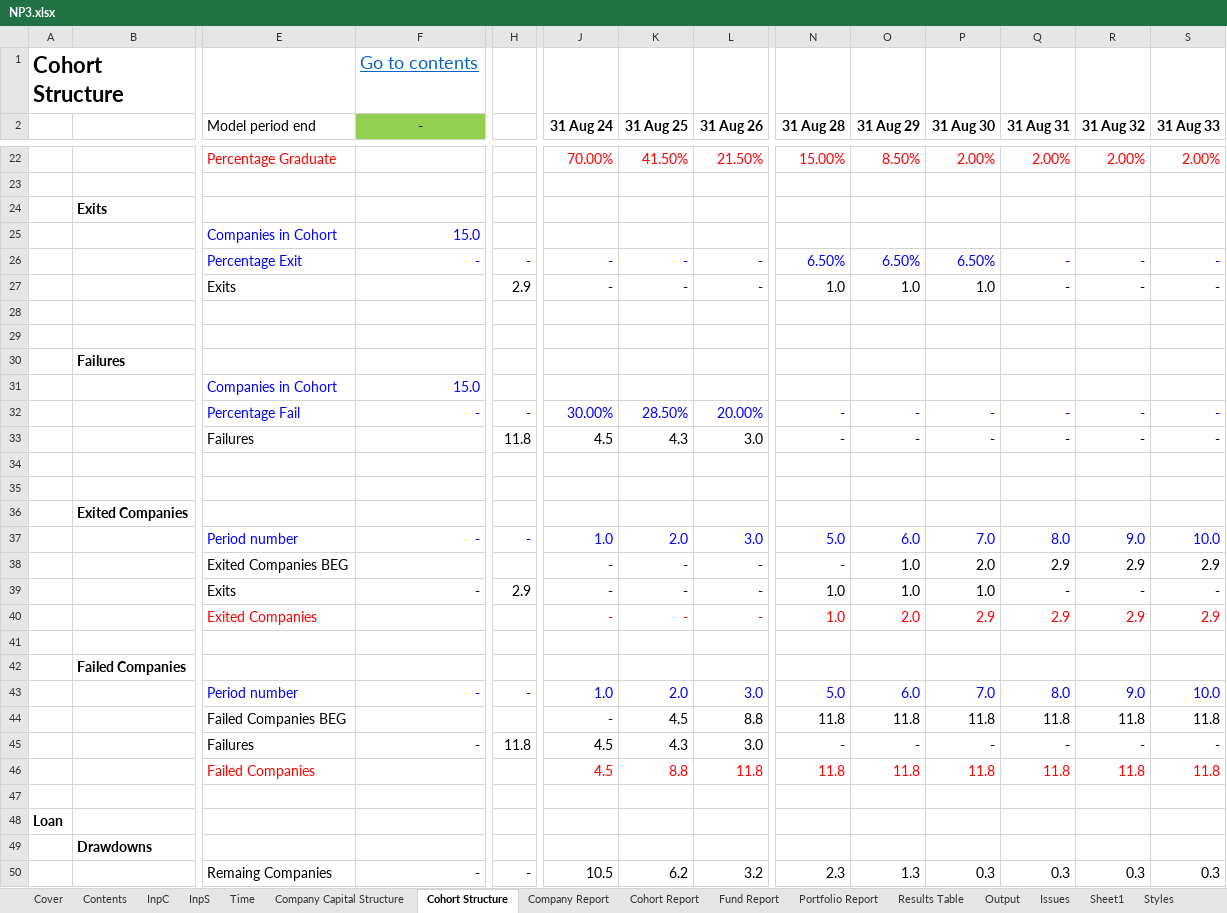
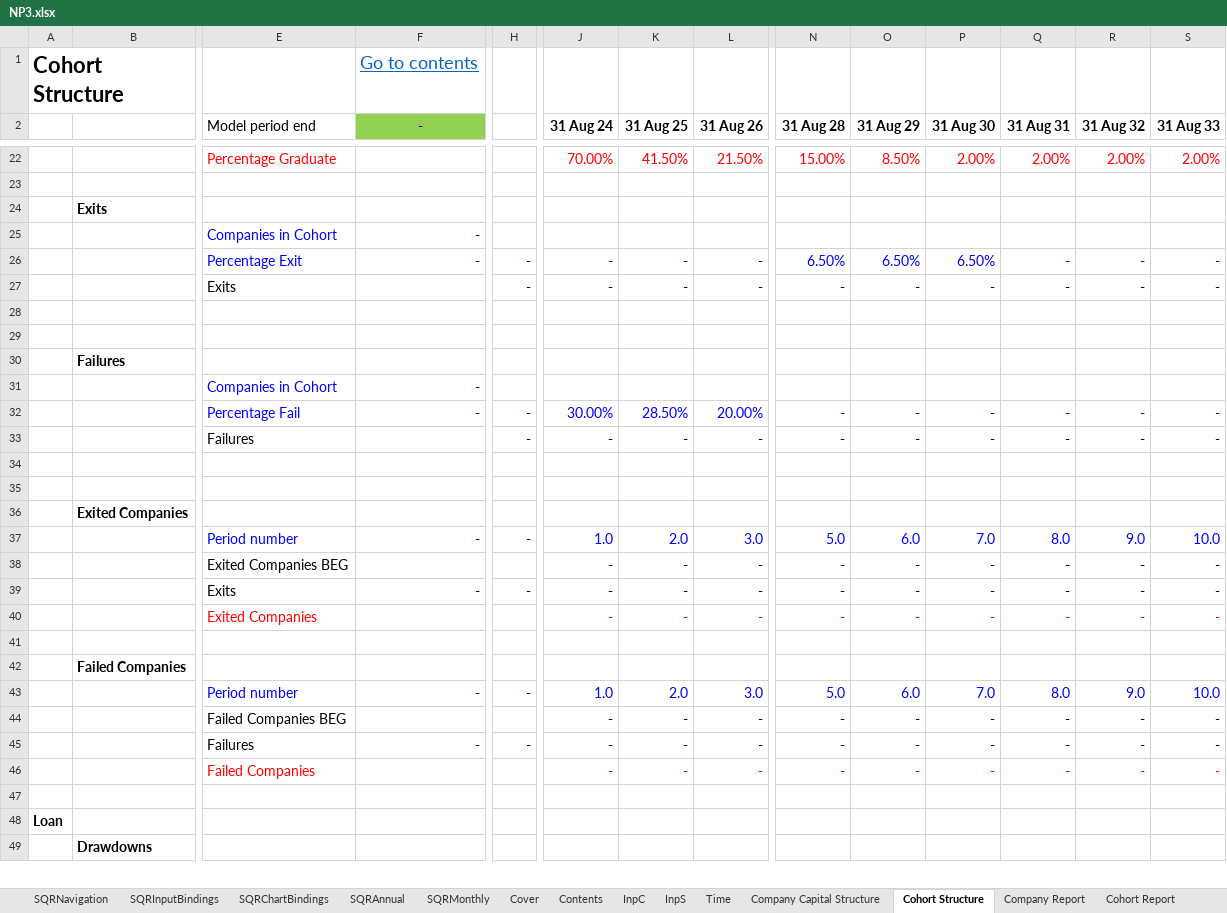
Before and after one commit to AndyDavo/Financial-Models, an Excel workbook: NP3/NP3.xlsx, sheet Cohort Structure, drawn as a sheet; only a part is shown, gaps mark what is left out; values as stored, in another font and other column widths than the file's, no borders; conditional formats not drawn; removed rows and columns are numbered as before the commit, all else as after; rows hold the shown columns only; the diff covers the shown part only; the diff names each change by its address in the sheet, - before the commit and + after, or states it on an @@ line.

```diff
--- a/NP3/NP3.xlsx (sheet Cohort Structure)
+++ b/NP3/NP3.xlsx (sheet Cohort Structure)
+sheet tab: SQRNavigation
+sheet tab: SQRInputBindings
+sheet tab: SQRChartBindings
+sheet tab: SQRAnnual
+sheet tab: SQRMonthly
-F25 (-): 15.0
+F25 (-): -
-H27: 2.9
+H27: -
-N27 (31 Aug 28): 1.0
+N27 (31 Aug 28): -
-O27 (31 Aug 29): 1.0
+O27 (31 Aug 29): -
-P27 (31 Aug 30): 1.0
+P27 (31 Aug 30): -
-F31 (-): 15.0
+F31 (-): -
-H33: 11.8
+H33: -
-J33 (31 Aug 24): 4.5
+J33 (31 Aug 24): -
-K33 (31 Aug 25): 4.3
+K33 (31 Aug 25): -
-L33 (31 Aug 26): 3.0
+L33 (31 Aug 26): -
-O38:O39 (31 Aug 29): 1.0
+O38:O39 (31 Aug 29): -
-P38 (31 Aug 30): 2.0
+P38 (31 Aug 30): -
-Q38 (31 Aug 31): 2.9
+Q38 (31 Aug 31): -
-R38 (31 Aug 32): 2.9
+R38 (31 Aug 32): -
-S38 (31 Aug 33): 2.9
+S38 (31 Aug 33): -
-H39: 2.9
+H39: -
-N39:N40 (31 Aug 28): 1.0
+N39:N40 (31 Aug 28): -
-P39 (31 Aug 30): 1.0
+P39 (31 Aug 30): -
-O40 (31 Aug 29): 2.0
+O40 (31 Aug 29): -
-P40 (31 Aug 30): 2.9
+P40 (31 Aug 30): -
-Q40 (31 Aug 31): 2.9
+Q40 (31 Aug 31): -
-R40 (31 Aug 32): 2.9
+R40 (31 Aug 32): -
-S40 (31 Aug 33): 2.9
+S40 (31 Aug 33): -
-row 44:  |  | Failed Companies BEG |  |  | - | 4.5 | 8.8 | 11.8 | 11.8 | 11.8 | 11.8 | 11.8 | 11.8
+row 44:  |  | Failed Companies BEG |  |  | - | - | - | - | - | - | - | - | -
-H45: 11.8
+H45: -
-J45 (31 Aug 24): 4.5
+J45 (31 Aug 24): -
-K45 (31 Aug 25): 4.3
+K45 (31 Aug 25): -
-L45 (31 Aug 26): 3.0
+L45 (31 Aug 26): -
-row 46:  |  | Failed Companies |  |  | 4.5 | 8.8 | 11.8 | 11.8 | 11.8 | 11.8 | 11.8 | 11.8 | 11.8
+row 46:  |  | Failed Companies |  |  | - | - | - | - | - | - | - | - | -
-row 50:  |  | Remaing Companies | - | - | 10.5 | 6.2 | 3.2 | 2.3 | 1.3 | 0.3 | 0.3 | 0.3 | 0.3
```
Also changed, not shown: 8 added rows, 7 removed rows and 48 edited cells elsewhere in this sheet, sheet Company Capital Structure, sheet Company Report, sheet Cohort Report, sheet InpC, sheet Output, formulas that keep their value, 7 other files.
